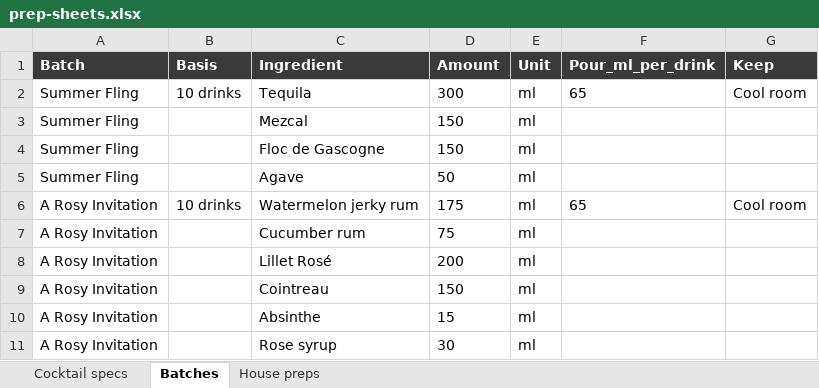
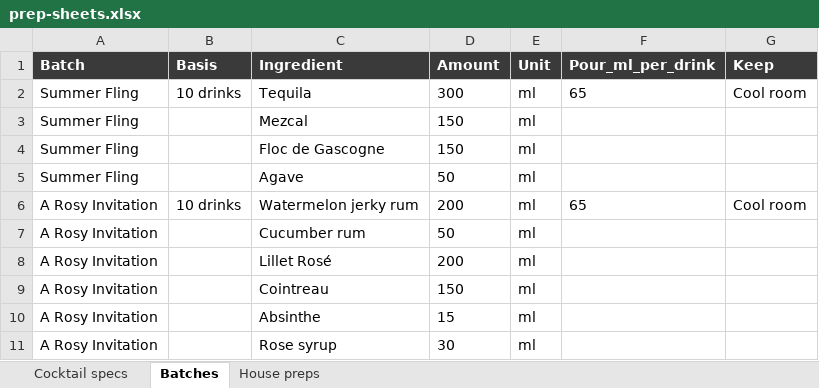
Before and after one commit to ArianKalantari1/cobber, an Excel workbook: docs/menu/prep-sheets/prep-sheets.xlsx, sheet Batches, drawn as a sheet; only a part is shown; values as stored, in another font and other column widths than the file's, no borders; the diff names each change by its address in the sheet, - before the commit and + after, or states it on an @@ line.

```diff
--- a/docs/menu/prep-sheets/prep-sheets.xlsx (sheet Batches)
+++ b/docs/menu/prep-sheets/prep-sheets.xlsx (sheet Batches)
-D6 (Amount): 175
+D6 (Amount): 200
-D7 (Amount): 75
+D7 (Amount): 50
```
Also changed, not shown: sheet Cocktail specs, 5 other files.
